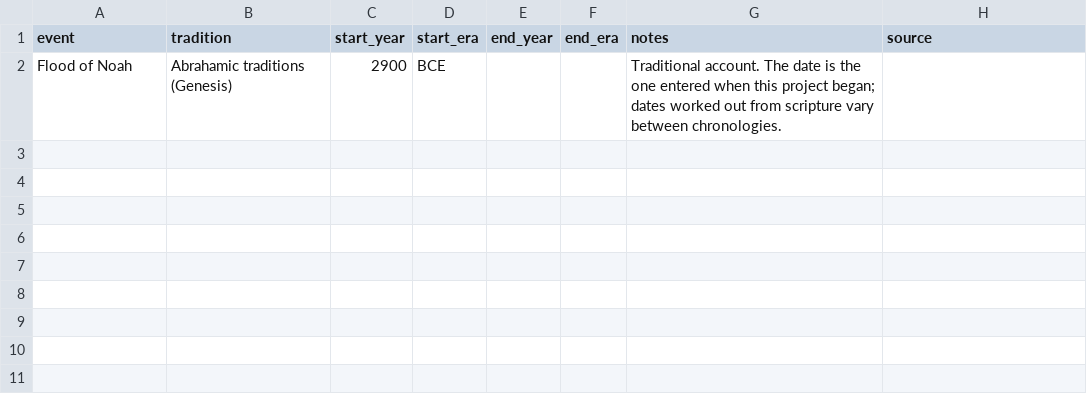
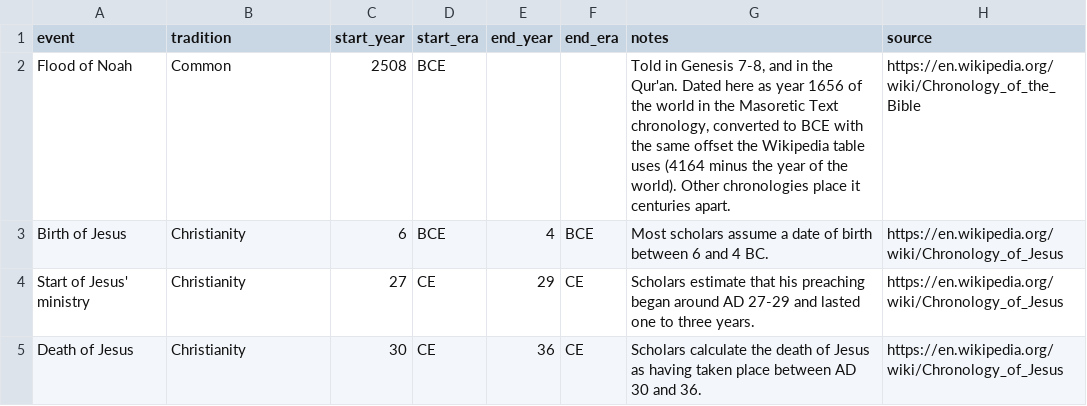
Before and after one commit to alexsb1/timeline, a CSV file: curated/religious_events.csv, drawn as a sheet.

Commit message:
Added religion
Added some religious events on the same time axis as the climate. Also fixed is keeping same groupings on the same vertical axis for prehistoric and historic events. This is a Claude AI assisted code update.

```diff
--- a/curated/religious_events.csv
+++ b/curated/religious_events.csv
@@ -1,2 +1,5 @@
 event,tradition,start_year,start_era,end_year,end_era,notes,source
-Flood of Noah,Abrahamic traditions (Genesis),2900,BCE,,,"Traditional account. The date is the one entered when this project began; dates worked out from scripture vary between chronologies.",
+Flood of Noah,Common,2508,BCE,,,"Told in Genesis 7-8, and in the Qur'an. Dated here as year 1656 of the world in the Masoretic Text chronology, converted to BCE with the same offset the Wikipedia table uses (4164 minus the year of the world). Other chronologies place it centuries apart.",https://en.wikipedia.org/wiki/Chronology_of_the_Bible
+Birth of Jesus,Christianity,6,BCE,4,BCE,"Most scholars assume a date of birth between 6 and 4 BC.",https://en.wikipedia.org/wiki/Chronology_of_Jesus
+Start of Jesus' ministry,Christianity,27,CE,29,CE,"Scholars estimate that his preaching began around AD 27-29 and lasted one to three years.",https://en.wikipedia.org/wiki/Chronology_of_Jesus
+Death of Jesus,Christianity,30,CE,36,CE,"Scholars calculate the death of Jesus as having taken place between AD 30 and 36.",https://en.wikipedia.org/wiki/Chronology_of_Jesus
```
Also changed, not shown: 58 other files.
